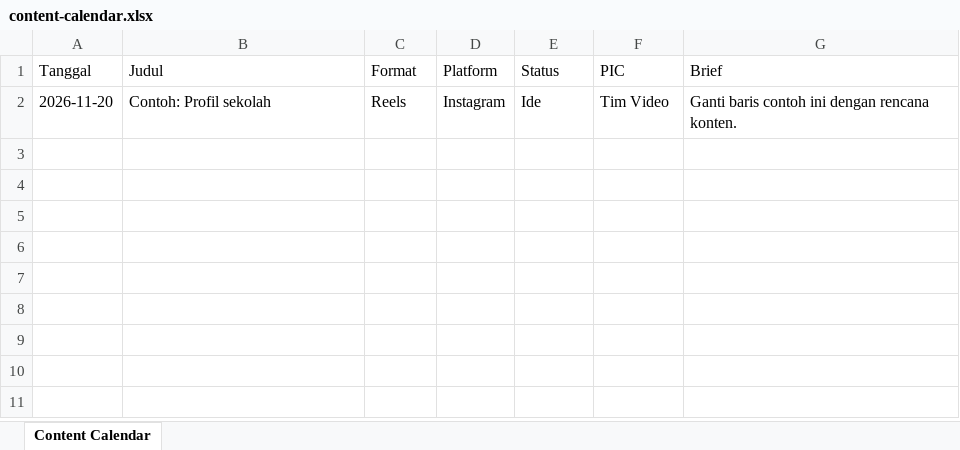
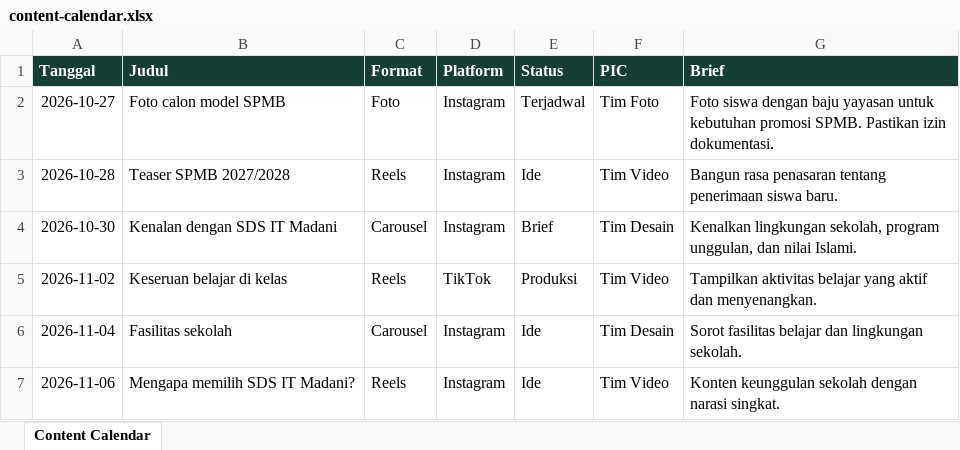
Before and after one commit to KAGEOYChannel/yusriirawan, an Excel workbook: content-calendar.xlsx, sheet Content Calendar, drawn as a sheet; values as stored, in another font and other column widths than the file's, no borders; addresses are those after the commit; the diff names each change by its address in the sheet, - before the commit and + after, or states it on an @@ line.

```diff
--- a/content-calendar.xlsx (sheet Content Calendar)
+++ b/content-calendar.xlsx (sheet Content Calendar)
@@ A1:G1 fill: none → #153F35, bold: off → on, text colour: black → #FFFFFF @@
+row 2: 2026-10-27 | Foto calon model SPMB | Foto | Instagram | Terjadwal | Tim Foto | Foto siswa dengan baju yayasan untuk kebutuhan promosi SPMB. Pastikan izin dokumentasi.
+row 3: 2026-10-28 | Teaser SPMB 2027/2028 | Reels | Instagram | Ide | Tim Video | Bangun rasa penasaran tentang penerimaan siswa baru.
+row 4: 2026-10-30 | Kenalan dengan SDS IT Madani | Carousel | Instagram | Brief | Tim Desain | Kenalkan lingkungan sekolah, program unggulan, dan nilai Islami.
+row 5: 2026-11-02 | Keseruan belajar di kelas | Reels | TikTok | Produksi | Tim Video | Tampilkan aktivitas belajar yang aktif dan menyenangkan.
+row 6: 2026-11-04 | Fasilitas sekolah | Carousel | Instagram | Ide | Tim Desain | Sorot fasilitas belajar dan lingkungan sekolah.
-A7 (Tanggal): 2026-11-20
+A7 (Tanggal): 2026-11-06
-B7 (Judul): Contoh: Profil sekolah
+B7 (Judul): Mengapa memilih SDS IT Madani?
-G7 (Brief): Ganti baris contoh ini dengan rencana konten.
+G7 (Brief): Konten keunggulan sekolah dengan narasi singkat.
```
Also changed, not shown: 3 other files.
